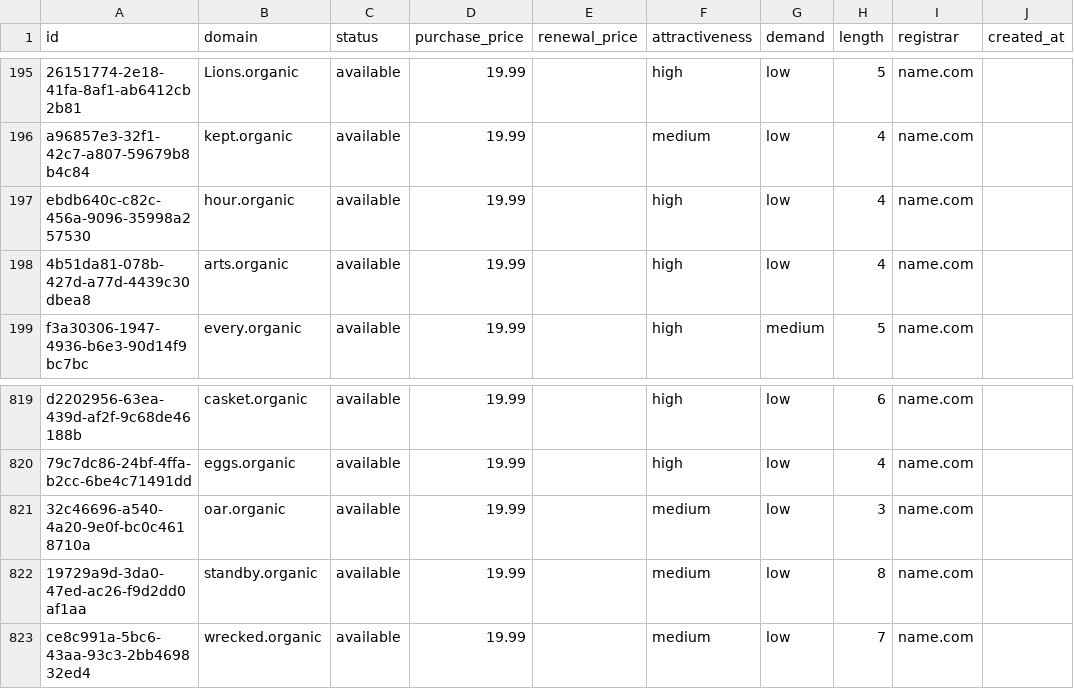
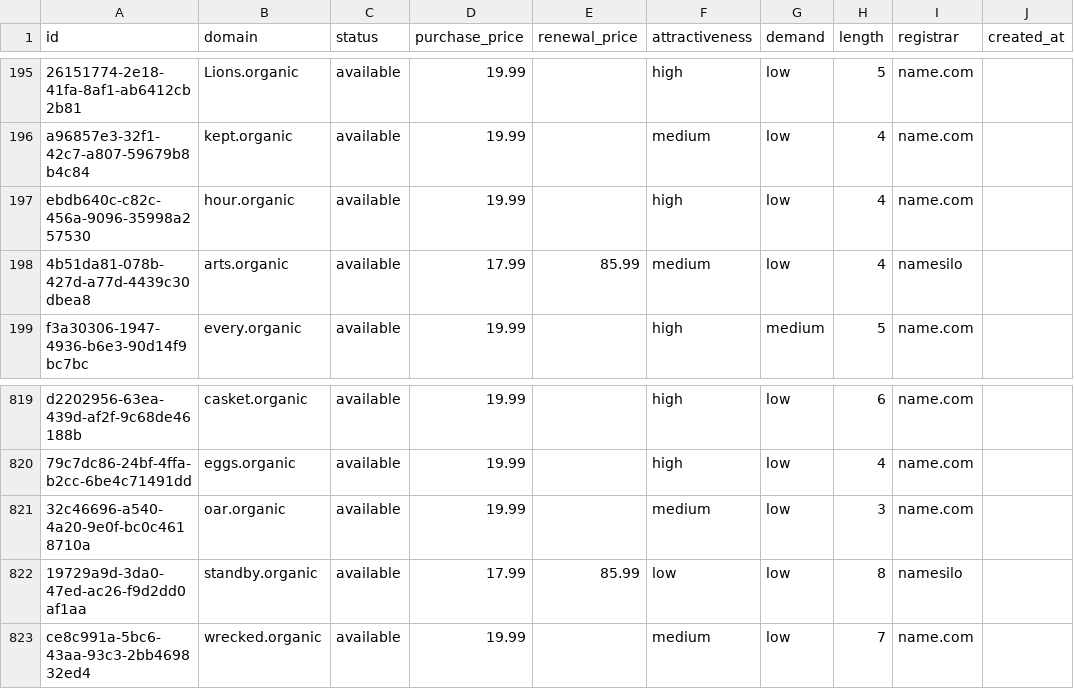
Before and after one commit to UniqueDomains/organic-oneword-domains, a CSV file: organic.csv, drawn as a sheet; only a part is shown, gaps mark what is left out; the diff names each change by its address in the sheet, - before the commit and + after, or states it on an @@ line.

Commit message:
Domains update

```diff
--- a/organic.csv
+++ b/organic.csv
-D198 (purchase_price): 19.99
+D198 (purchase_price): 17.99
-E198 (renewal_price): (empty)
+E198 (renewal_price): 85.99
-F198 (attractiveness): high
+F198 (attractiveness): medium
-I198 (registrar): name.com
+I198 (registrar): namesilo
-D822 (purchase_price): 19.99
+D822 (purchase_price): 17.99
-E822 (renewal_price): (empty)
+E822 (renewal_price): 85.99
-F822 (attractiveness): medium
+F822 (attractiveness): low
-I822 (registrar): name.com
+I822 (registrar): namesilo
```
Also changed, not shown: 4 other files.
